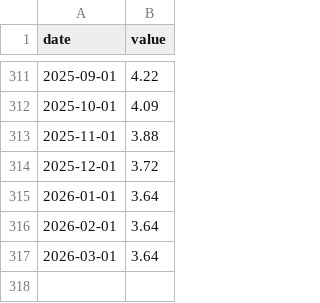
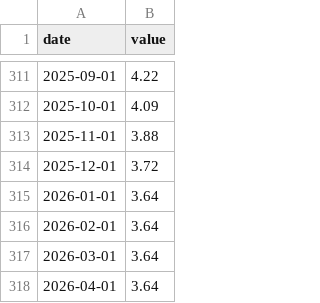
Before and after one commit to sam-caldwell/samcaldwell-info, a CSV file: data/economy/cache/fed_funds.csv, drawn as a sheet; only a part is shown, gaps mark what is left out; the diff names each change by its address in the sheet, - before the commit and + after, or states it on an @@ line.

```diff
--- a/data/economy/cache/fed_funds.csv
+++ b/data/economy/cache/fed_funds.csv
+row 318: 2026-04-01 | 3.64
```
Also changed, not shown: data/cybersecurity/cves_kev.csv, data/economy/cache/recession.csv, 7 other files.
